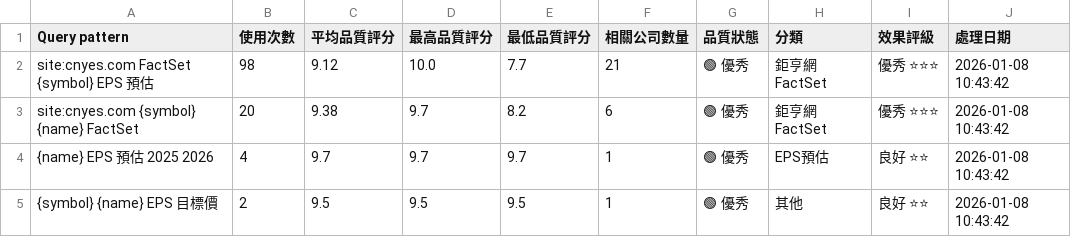
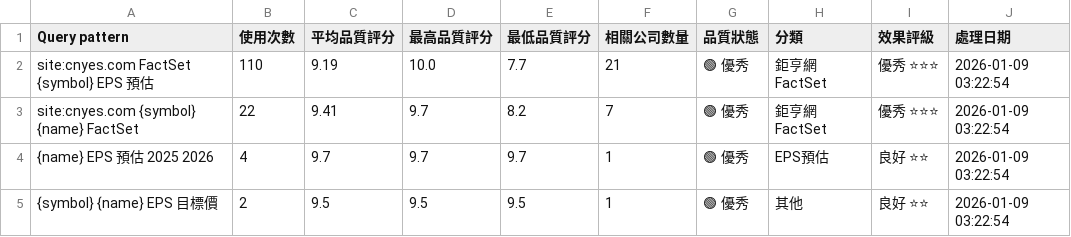
Before and after one commit to wenchiehlee/GoogleSearch, a CSV file: data/reports/factset_query_pattern_summary_latest.csv, drawn as a sheet.

```diff
--- a/data/reports/factset_query_pattern_summary_latest.csv
+++ b/data/reports/factset_query_pattern_summary_latest.csv
@@ -1,5 +1,5 @@
 Query pattern,使用次數,平均品質評分,最高品質評分,最低品質評分,相關公司數量,品質狀態,分類,效果評級,處理日期
-site:cnyes.com FactSet {symbol} EPS 預估,98,9.12,10.0,7.7,21,🟢 優秀,鉅亨網FactSet,優秀 ⭐⭐⭐,2026-01-08 10:43:42
-site:cnyes.com {symbol} {name} FactSet,20,9.38,9.7,8.2,6,🟢 優秀,鉅亨網FactSet,優秀 ⭐⭐⭐,2026-01-08 10:43:42
-{name} EPS 預估 2025 2026,4,9.7,9.7,9.7,1,🟢 優秀,EPS預估,良好 ⭐⭐,2026-01-08 10:43:42
-{symbol} {name} EPS 目標價,2,9.5,9.5,9.5,1,🟢 優秀,其他,良好 ⭐⭐,2026-01-08 10:43:42
+site:cnyes.com FactSet {symbol} EPS 預估,110,9.19,10.0,7.7,21,🟢 優秀,鉅亨網FactSet,優秀 ⭐⭐⭐,2026-01-09 03:22:54
+site:cnyes.com {symbol} {name} FactSet,22,9.41,9.7,8.2,7,🟢 優秀,鉅亨網FactSet,優秀 ⭐⭐⭐,2026-01-09 03:22:54
+{name} EPS 預估 2025 2026,4,9.7,9.7,9.7,1,🟢 優秀,EPS預估,良好 ⭐⭐,2026-01-09 03:22:54
+{symbol} {name} EPS 目標價,2,9.5,9.5,9.5,1,🟢 優秀,其他,良好 ⭐⭐,2026-01-09 03:22:54
```
Also changed, not shown: 1 other file.
